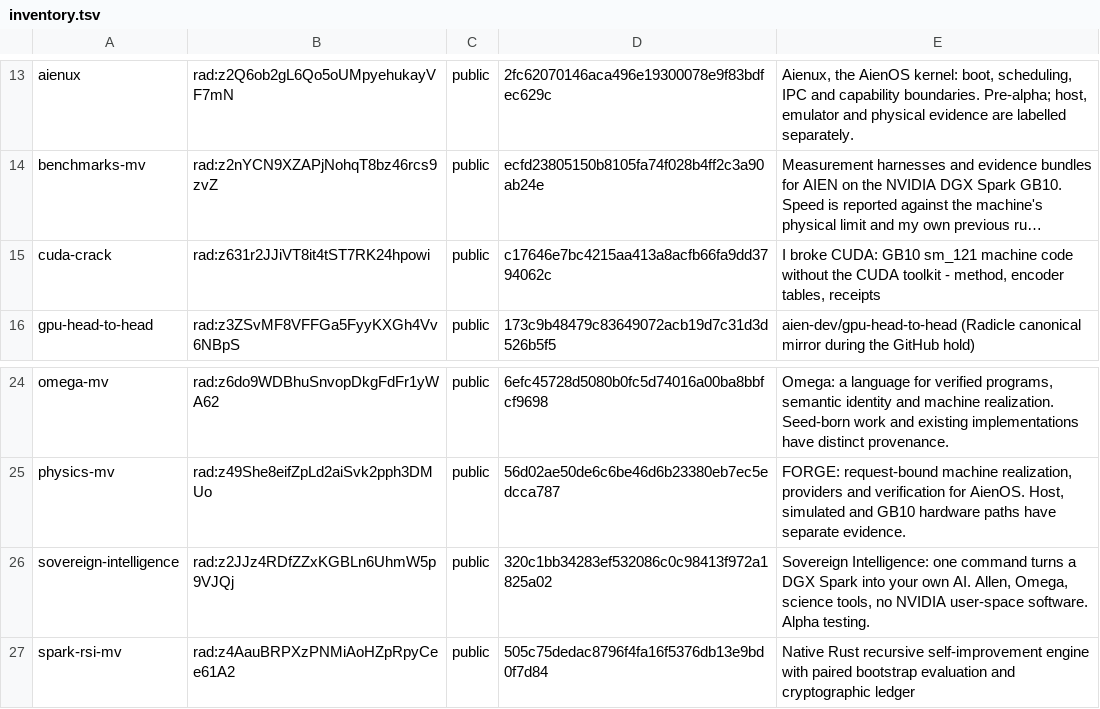
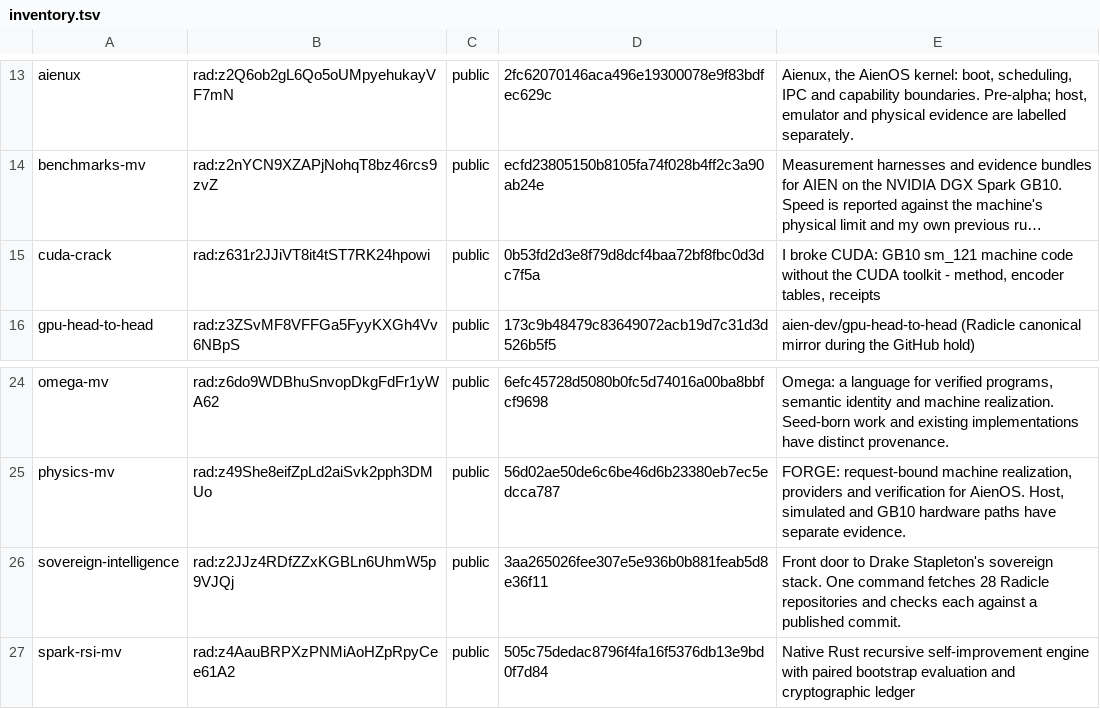
Before and after one commit to drakestapleton/sovereign-intelligence, a TSV file: compiler/inventory.tsv, drawn as a sheet; only a part is shown, gaps mark what is left out; long unchanged cells end in …; the diff names each change by its address in the sheet, - before the commit and + after, or states it on an @@ line.

Commit message:
Refresh heads: cuda-crack 043f993f (adds AGENT-PROMPT.md), sovereign-intelligence 3aa26502
The front door's own row now names its previous main instead of the
retired alpha 320c1bb, which the /rad/ mirror does not serve on main.

```diff
--- a/compiler/inventory.tsv
+++ b/compiler/inventory.tsv
-D15: c17646e7bc4215aa413a8acfb66fa9dd3794062c
+D15: 0b53fd2d3e8f79d8dcf4baa72bf8fbc0d3dc7f5a
-D26: 320c1bb34283ef532086c0c98413f972a1825a02
+D26: 3aa265026fee307e5e936b0b881feab5d8e36f11
-E26: Sovereign Intelligence: one command turns a DGX Spark into your own AI. Allen, Omega, science tools, no NVIDIA user-space software. Alpha testing.
+E26: Front door to Drake Stapleton's sovereign stack. One command fetches 28 Radicle repositories and checks each against a published commit.
```
Also changed, not shown: repos.tsv, 2 other files.
